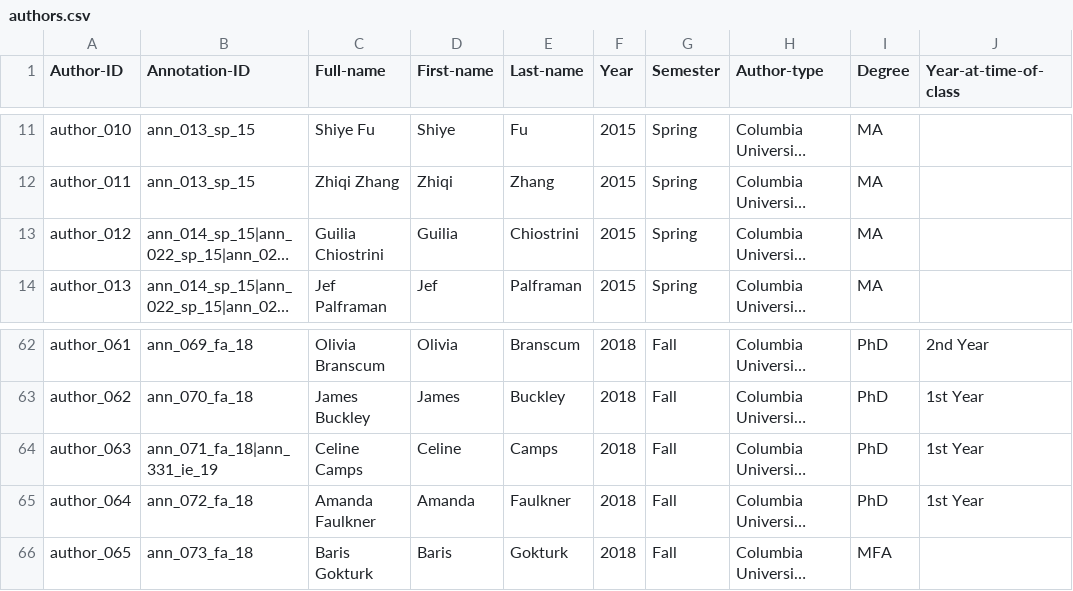
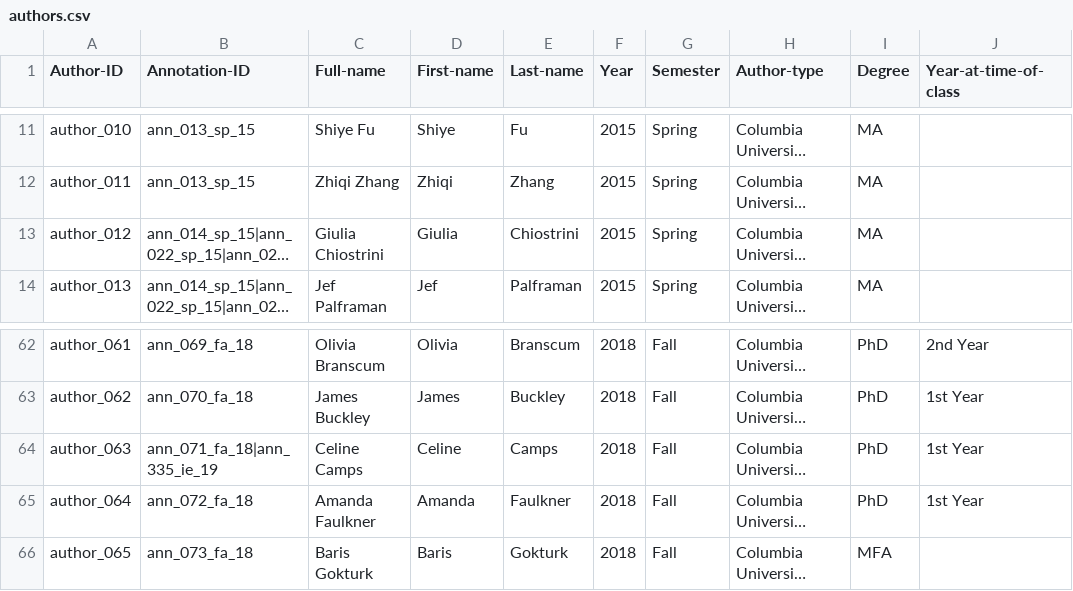
Before and after one commit to cu-mkp/m-k-manuscript-data, a CSV file: metadata/authors.csv, drawn as a sheet; only a part is shown, gaps mark what is left out; long unchanged cells end in …; the diff names each change by its address in the sheet, - before the commit and + after, or states it on an @@ line.

Commit message:
misspelled name "Giulia"

```diff
--- a/metadata/authors.csv
+++ b/metadata/authors.csv
-C13 (Full-name): Guilia Chiostrini
+C13 (Full-name): Giulia Chiostrini
-D13 (First-name): Guilia
+D13 (First-name): Giulia
-B64 (Annotation-ID): ann_071_fa_18|ann_331_ie_19
+B64 (Annotation-ID): ann_071_fa_18|ann_335_ie_19
```
